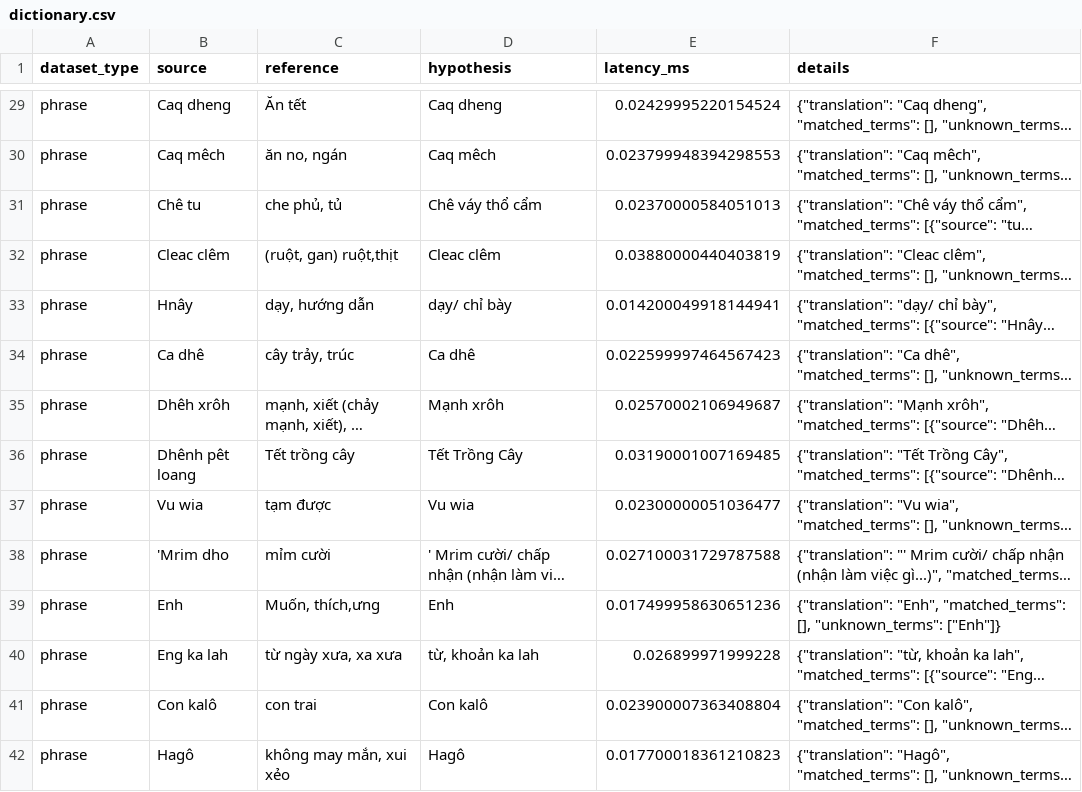
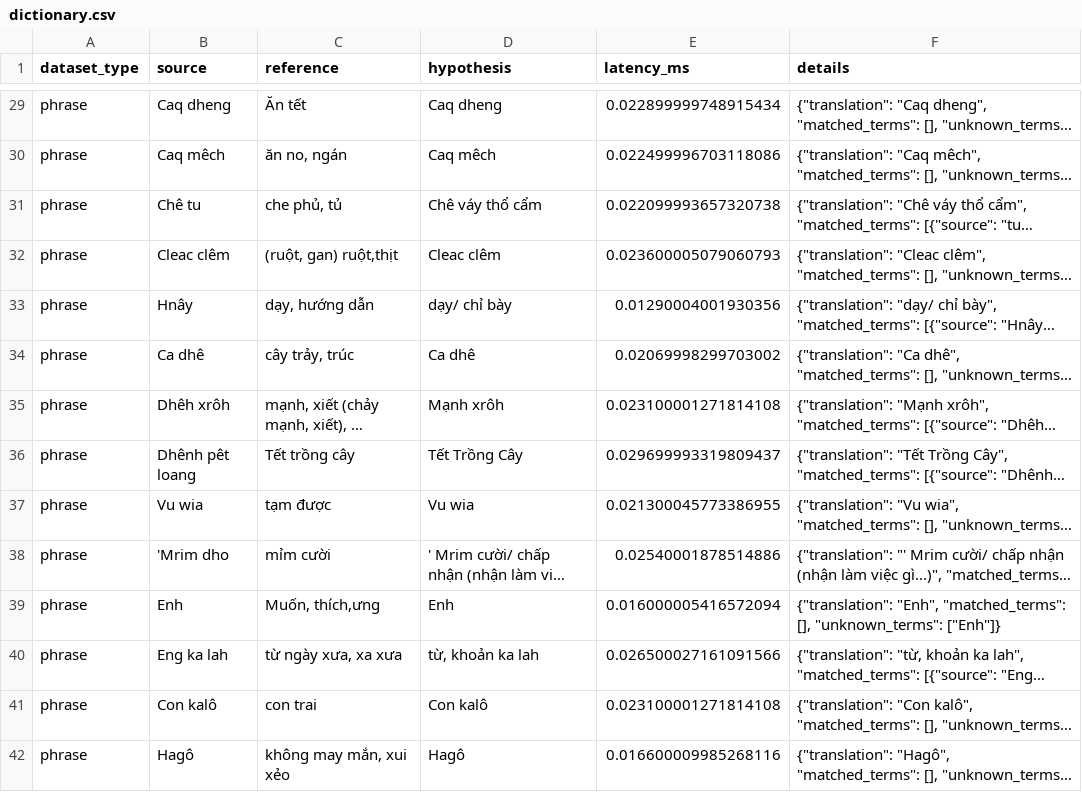
Before and after one commit to DOANHONGBAO/hre-viet, a CSV file: artifacts/evaluation/predictions/dictionary.csv, drawn as a sheet; only a part is shown, gaps mark what is left out; long unchanged cells end in …; the diff covers the shown part only; the diff names each change by its address in the sheet, - before the commit and + after, or states it on an @@ line.

```diff
--- a/artifacts/evaluation/predictions/dictionary.csv
+++ b/artifacts/evaluation/predictions/dictionary.csv
-E29 (latency_ms): 0.02429995220154524
+E29 (latency_ms): 0.022899999748915434
-E30 (latency_ms): 0.023799948394298553
+E30 (latency_ms): 0.022499996703118086
-E31 (latency_ms): 0.02370000584051013
+E31 (latency_ms): 0.022099993657320738
-E32 (latency_ms): 0.03880000440403819
+E32 (latency_ms): 0.023600005079060793
-E33 (latency_ms): 0.014200049918144941
+E33 (latency_ms): 0.01290004001930356
-E34 (latency_ms): 0.022599997464567423
+E34 (latency_ms): 0.02069998299703002
-E35 (latency_ms): 0.02570002106949687
+E35 (latency_ms): 0.023100001271814108
-E36 (latency_ms): 0.03190001007169485
+E36 (latency_ms): 0.029699993319809437
-E37 (latency_ms): 0.02300000051036477
+E37 (latency_ms): 0.021300045773386955
-E38 (latency_ms): 0.027100031729787588
+E38 (latency_ms): 0.02540001878514886
-E39 (latency_ms): 0.017499958630651236
+E39 (latency_ms): 0.016000005416572094
-E40 (latency_ms): 0.026899971999228
+E40 (latency_ms): 0.026500027161091566
-E41 (latency_ms): 0.023900007363408804
+E41 (latency_ms): 0.023100001271814108
-E42 (latency_ms): 0.017700018361210823
+E42 (latency_ms): 0.016600009985268116
```
Also changed, not shown: 145 edited cells elsewhere in this file, artifacts/evaluation/model_comparison.csv, artifacts/evaluation/predictions/ibm1.csv, 9 other files.
